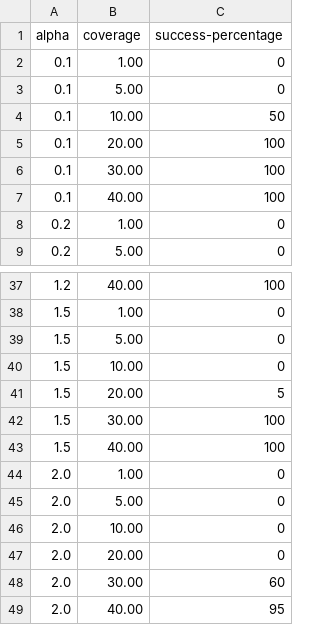
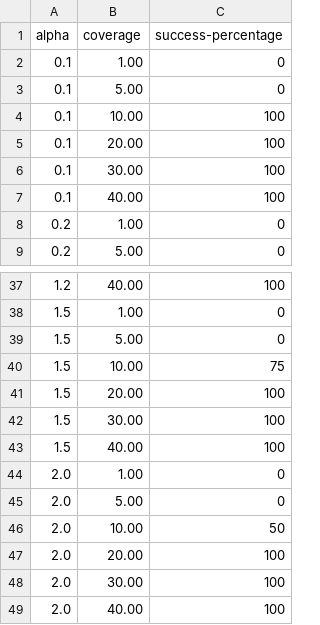
Before and after one commit to shubhamchandak94/dna_storage, a CSV file: log_100_chunks_0.005_eps.csv, drawn as a sheet; only a part is shown, gaps mark what is left out; the diff covers the shown part only.

```diff
--- a/log_100_chunks_0.005_eps.csv
+++ b/log_100_chunks_0.005_eps.csv
@@ -3,3 +3,3 @@ alpha,coverage,success-percentage
 0.1,5.00,0
-0.1,10.00,50
+0.1,10.00,100
 0.1,20.00,100
@@ -39,4 +39,4 @@ alpha,coverage,success-percentage
 1.5,5.00,0
-1.5,10.00,0
-1.5,20.00,5
+1.5,10.00,75
+1.5,20.00,100
 1.5,30.00,100
@@ -45,5 +45,5 @@ alpha,coverage,success-percentage
 2.0,5.00,0
-2.0,10.00,0
-2.0,20.00,0
-2.0,30.00,60
-2.0,40.00,95
+2.0,10.00,50
+2.0,20.00,100
+2.0,30.00,100
+2.0,40.00,100
```
Also changed, not shown: 11 edited cells elsewhere in this file, 18 other files.
